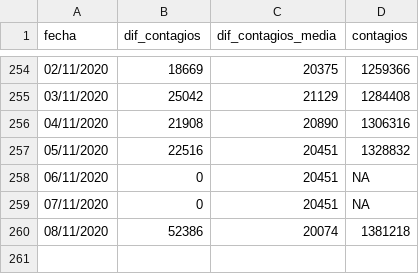
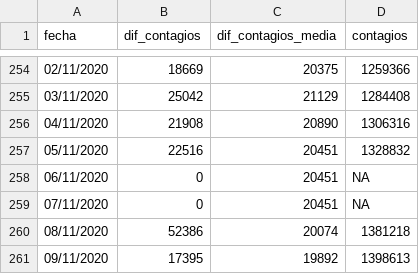
Before and after one commit to ECLaboratorio/unidad-de-datos, a CSV file: proyectos/covid-19/widget-portada-bloque-covid/datos-contagios-histograma.csv, drawn as a sheet; only a part is shown, gaps mark what is left out.

```diff
--- a/proyectos/covid-19/widget-portada-bloque-covid/datos-contagios-histograma.csv
+++ b/proyectos/covid-19/widget-portada-bloque-covid/datos-contagios-histograma.csv
@@ -260 +260,2 @@ fecha,dif_contagios,dif_contagios_media,contagios
 08/11/2020,52386,20074,1381218
+09/11/2020,17395,19892,1398613
```
Also changed, not shown: proyectos/covid-19/widget-portada-bloque-covid/datos-inferiores-ultimos-7-dias.csv, proyectos/covid-19/widget-portada-bloque-covid/datos-mapa.csv, 6 other files.
